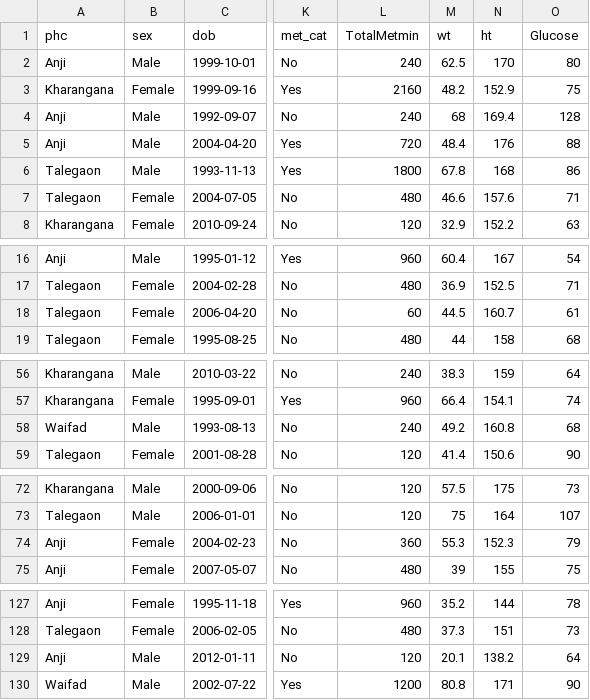
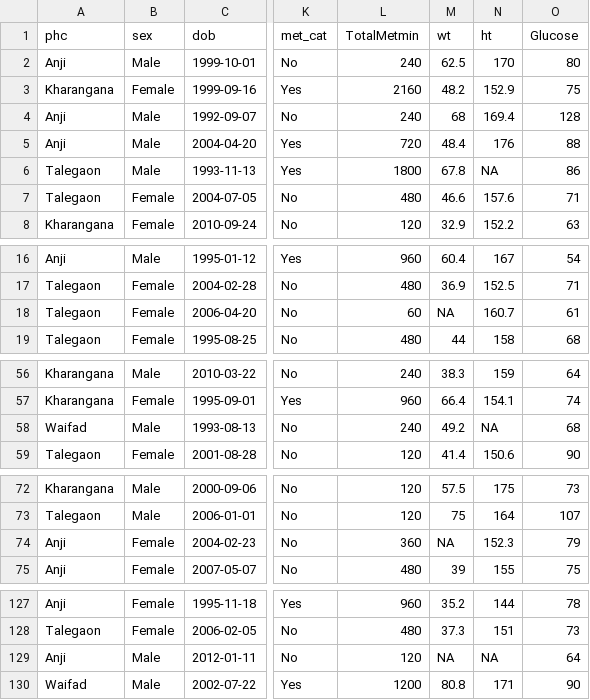
Before and after one commit to mgimsonline/r4ph24, a CSV file: data/data.csv, drawn as a sheet; only a part is shown, gaps mark what is left out; the diff covers the shown part only; the diff names each change by its address in the sheet, - before the commit and + after, or states it on an @@ line.

Commit message:
Added NAs

```diff
--- a/data/data.csv
+++ b/data/data.csv
-N6 (ht): 168
+N6 (ht): NA
-M18 (wt): 44.5
+M18 (wt): NA
-N58 (ht): 160.8
+N58 (ht): NA
-M74 (wt): 55.3
+M74 (wt): NA
-M129 (wt): 20.1
+M129 (wt): NA
-N129 (ht): 138.2
+N129 (ht): NA
```
Also changed, not shown: 1 edited cell elsewhere in this file.
